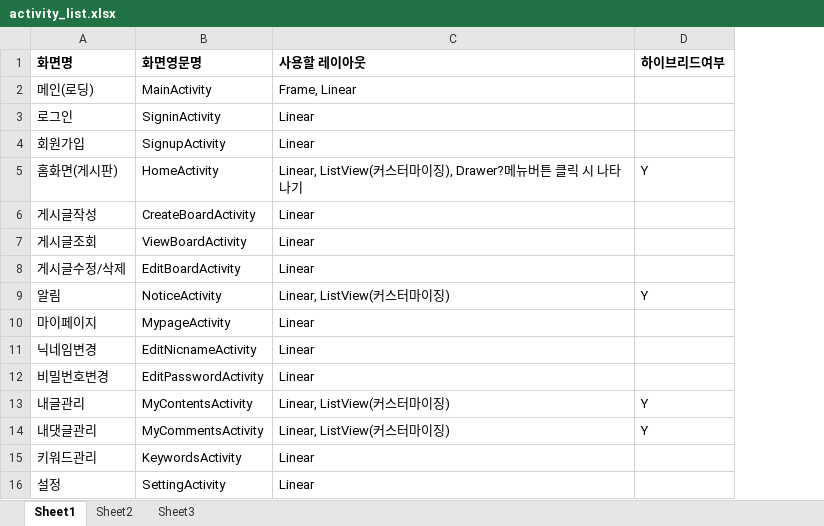
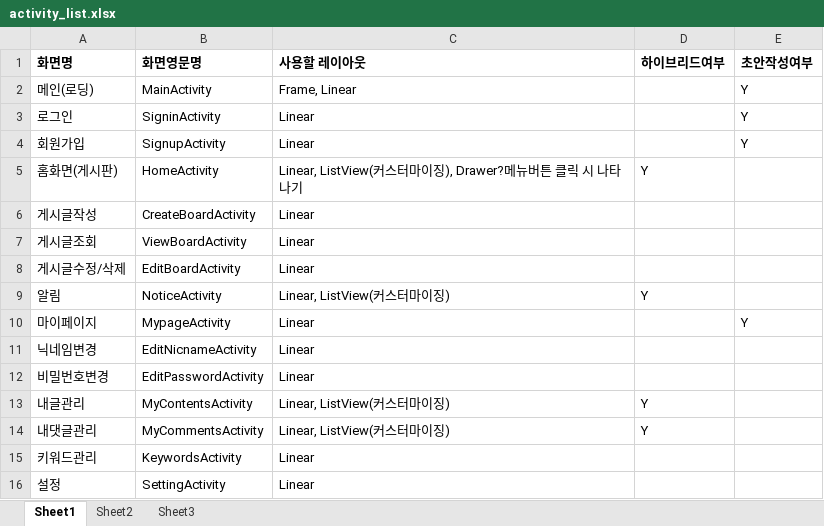
Before and after one commit to hongmk/STalkSecret, an Excel workbook: activity_list.xlsx, sheet Sheet1, drawn as a sheet; values as stored, in another font and other column widths than the file's, no borders; the diff names each change by its address in the sheet, - before the commit and + after, or states it on an @@ line.

```diff
--- a/activity_list.xlsx (sheet Sheet1)
+++ b/activity_list.xlsx (sheet Sheet1)
+column E (초안작성여부), rows 2-10: Y | Y | Y |  |  |  |  |  | Y
```
Also changed, not shown: 3 other files.
